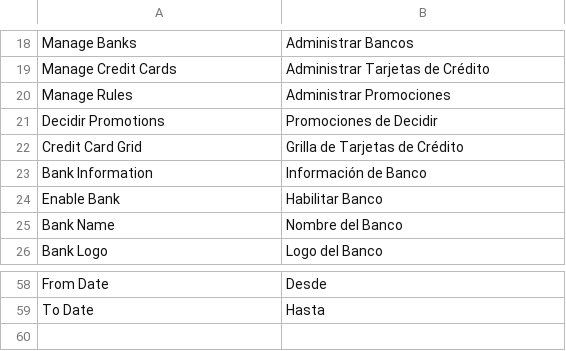
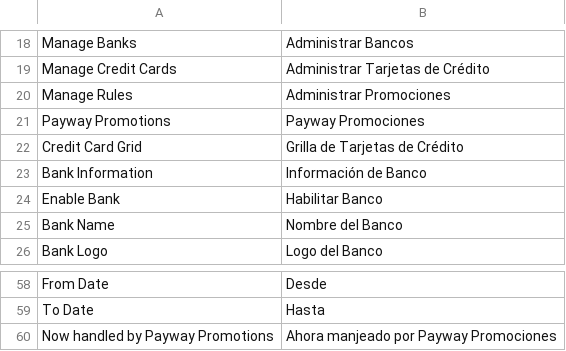
Before and after one commit to decidir/dec_magento_promotions, a CSV file: i18n/es_AR.csv, drawn as a sheet; only a part is shown, gaps mark what is left out.

Commit message:
- change decidir to payway text - bump module version

```diff
--- a/i18n/es_AR.csv
+++ b/i18n/es_AR.csv
@@ -20,3 +20,3 @@
 "Manage Rules","Administrar Promociones"
-"Decidir Promotions","Promociones de Decidir"
+"Payway Promotions","Payway Promociones"
 "Credit Card Grid","Grilla de Tarjetas de Crédito"
@@ -59 +59,2 @@
 "To Date","Hasta"
+"Now handled by Payway Promotions", "Ahora manjeado por Payway Promociones"
```
Also changed, not shown: 3 other files.
